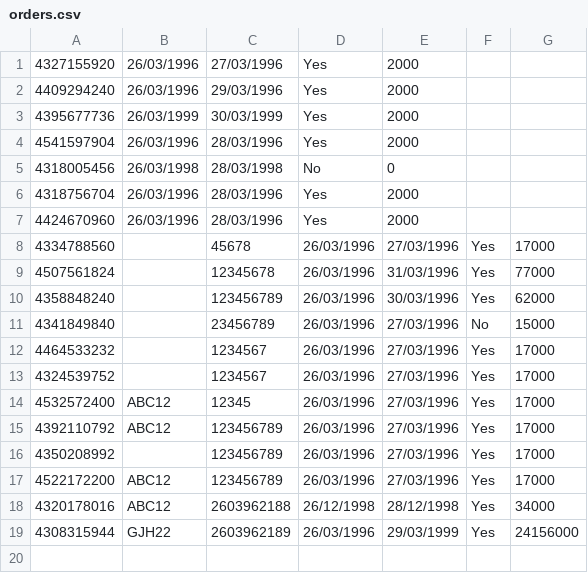
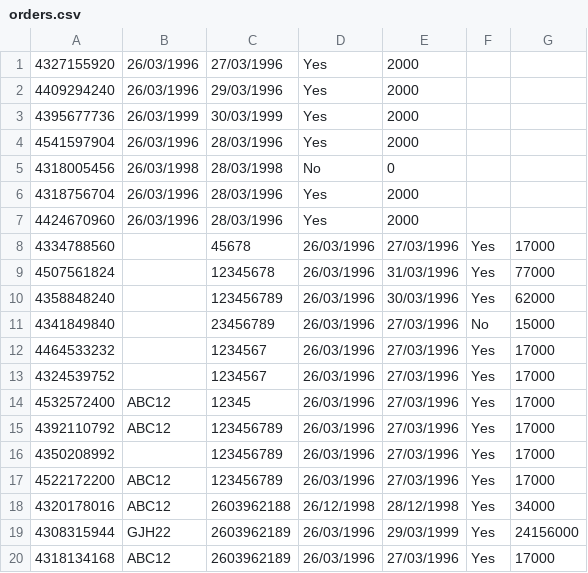
Before and after one commit to Alvarlegur/Isbilar_1.0, a CSV file: data/orders.csv, drawn as a sheet; the diff names each change by its address in the sheet, - before the commit and + after, or states it on an @@ line.

```diff
--- a/data/orders.csv
+++ b/data/orders.csv
+row 20: 4318134168 | ABC12 | 2603962189 | 26/03/1996 | 27/03/1996 | Yes | 17000
```
Also changed, not shown: 2 other files.
